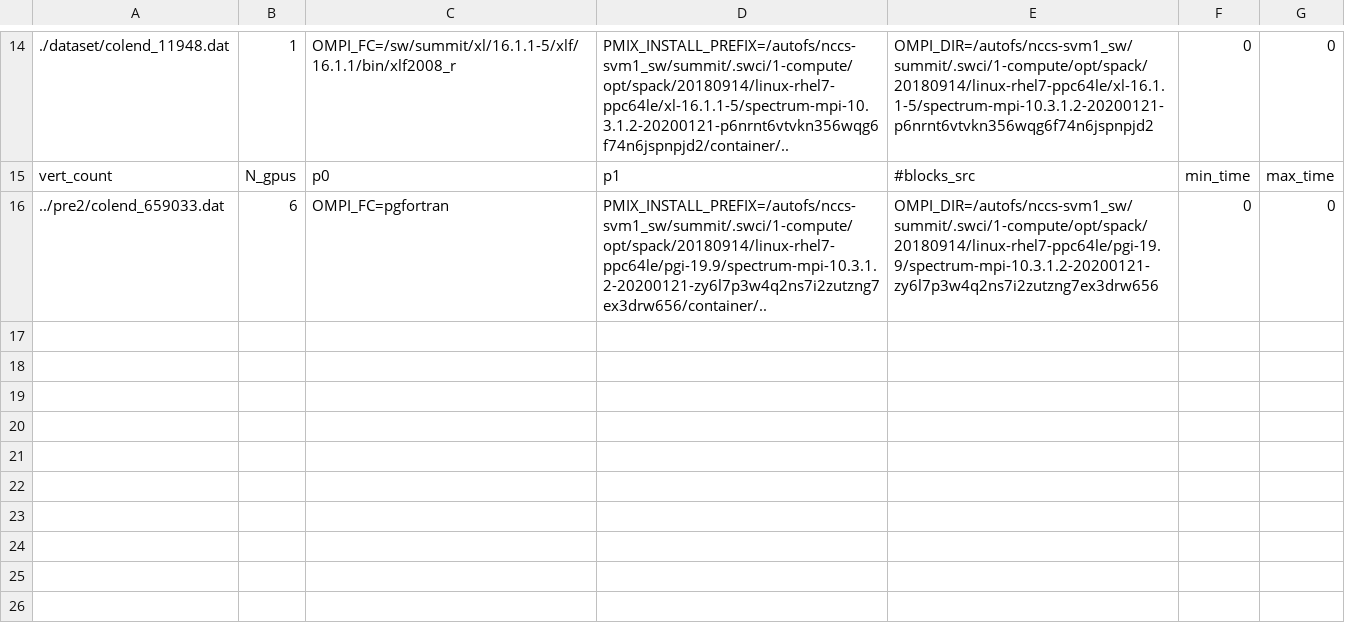
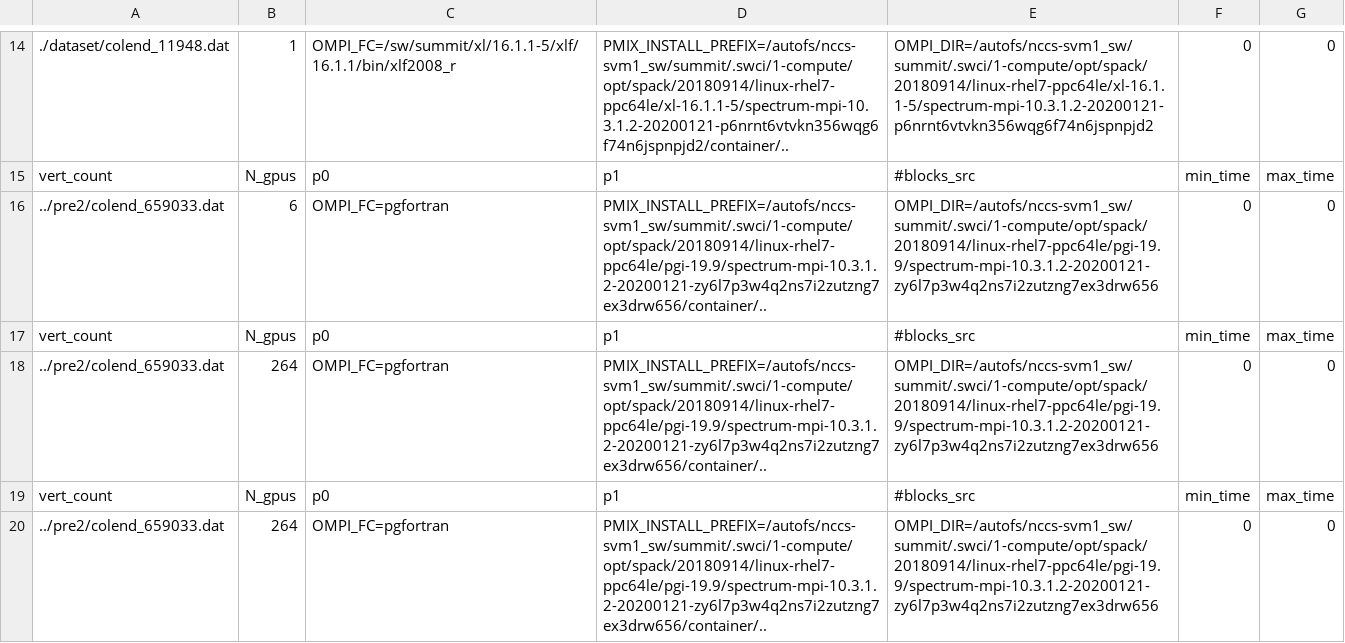
Before and after one commit to Anil-Gaihre/gSoFa, a CSV file: without_space_optimization/Vary_percent_blocksi_pre2.csv, drawn as a sheet; only a part is shown, gaps mark what is left out.

```diff
--- a/without_space_optimization/Vary_percent_blocksi_pre2.csv
+++ b/without_space_optimization/Vary_percent_blocksi_pre2.csv
@@ -16 +16,5 @@ vert_count;N_gpus;p0;p1;#blocks_src;min_time;max_time
 ../pre2/colend_659033.dat;6;OMPI_FC=pgfortran;PMIX_INSTALL_PREFIX=/autofs/nccs-svm1_sw/summit/.swci/1-compute/opt/spack/20180914/linux-rhel7-ppc64le/pgi-19.9/spectrum-mpi-10.3.1.2-20200121-zy6l7p3w4q2ns7i2zutzng7ex3drw656/container/..;OMPI_DIR=/autofs/nccs-svm1_sw/summit/.swci/1-compute/opt/spack/20180914/linux-rhel7-ppc64le/pgi-19.9/spectrum-mpi-10.3.1.2-20200121-zy6l7p3w4q2ns7i2zutzng7ex3drw656;0;0
+vert_count;N_gpus;p0;p1;#blocks_src;min_time;max_time
+../pre2/colend_659033.dat;264;OMPI_FC=pgfortran;PMIX_INSTALL_PREFIX=/autofs/nccs-svm1_sw/summit/.swci/1-compute/opt/spack/20180914/linux-rhel7-ppc64le/pgi-19.9/spectrum-mpi-10.3.1.2-20200121-zy6l7p3w4q2ns7i2zutzng7ex3drw656/container/..;OMPI_DIR=/autofs/nccs-svm1_sw/summit/.swci/1-compute/opt/spack/20180914/linux-rhel7-ppc64le/pgi-19.9/spectrum-mpi-10.3.1.2-20200121-zy6l7p3w4q2ns7i2zutzng7ex3drw656;0;0
+vert_count;N_gpus;p0;p1;#blocks_src;min_time;max_time
+../pre2/colend_659033.dat;264;OMPI_FC=pgfortran;PMIX_INSTALL_PREFIX=/autofs/nccs-svm1_sw/summit/.swci/1-compute/opt/spack/20180914/linux-rhel7-ppc64le/pgi-19.9/spectrum-mpi-10.3.1.2-20200121-zy6l7p3w4q2ns7i2zutzng7ex3drw656/container/..;OMPI_DIR=/autofs/nccs-svm1_sw/summit/.swci/1-compute/opt/spack/20180914/linux-rhel7-ppc64le/pgi-19.9/spectrum-mpi-10.3.1.2-20200121-zy6l7p3w4q2ns7i2zutzng7ex3drw656;0;0
```
Also changed, not shown: 7 other files.
